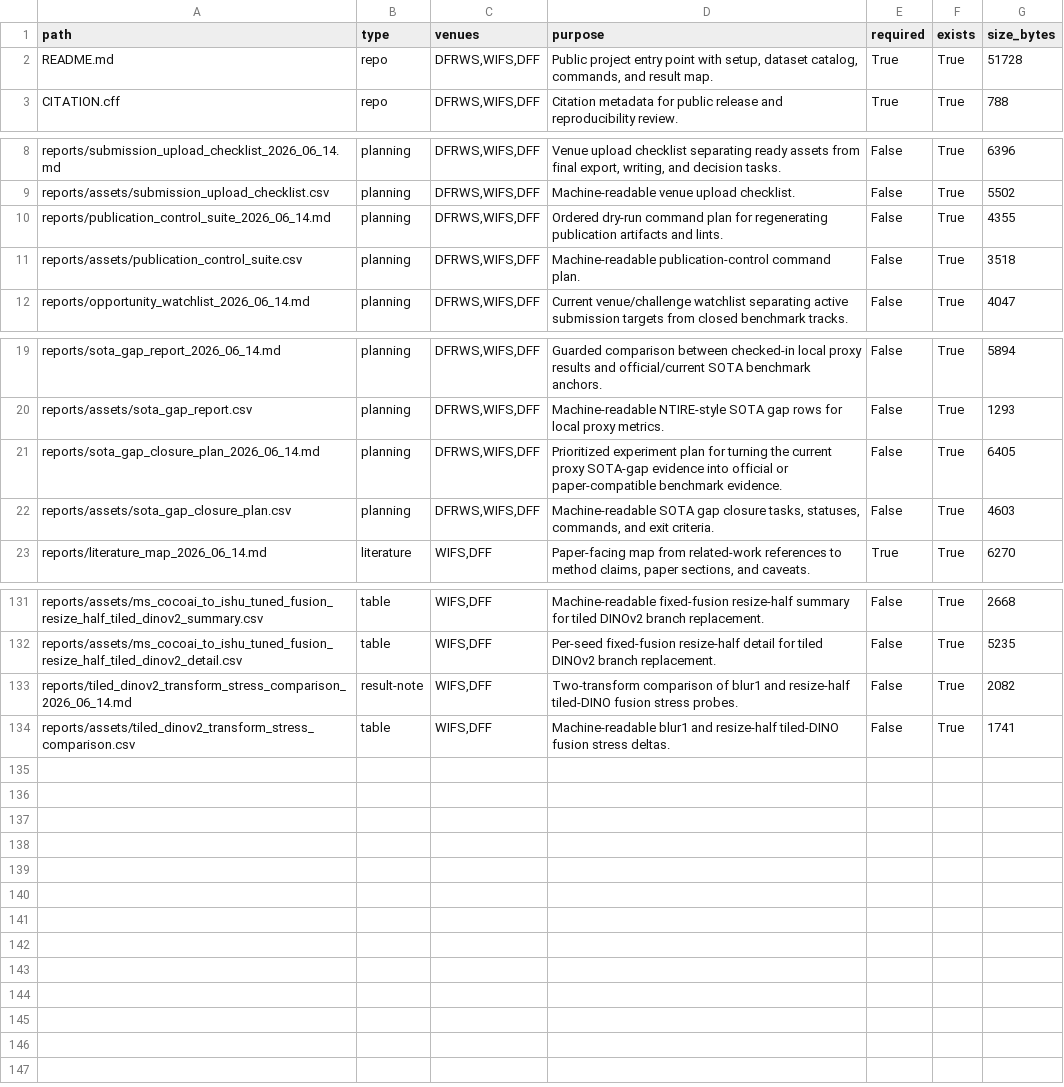
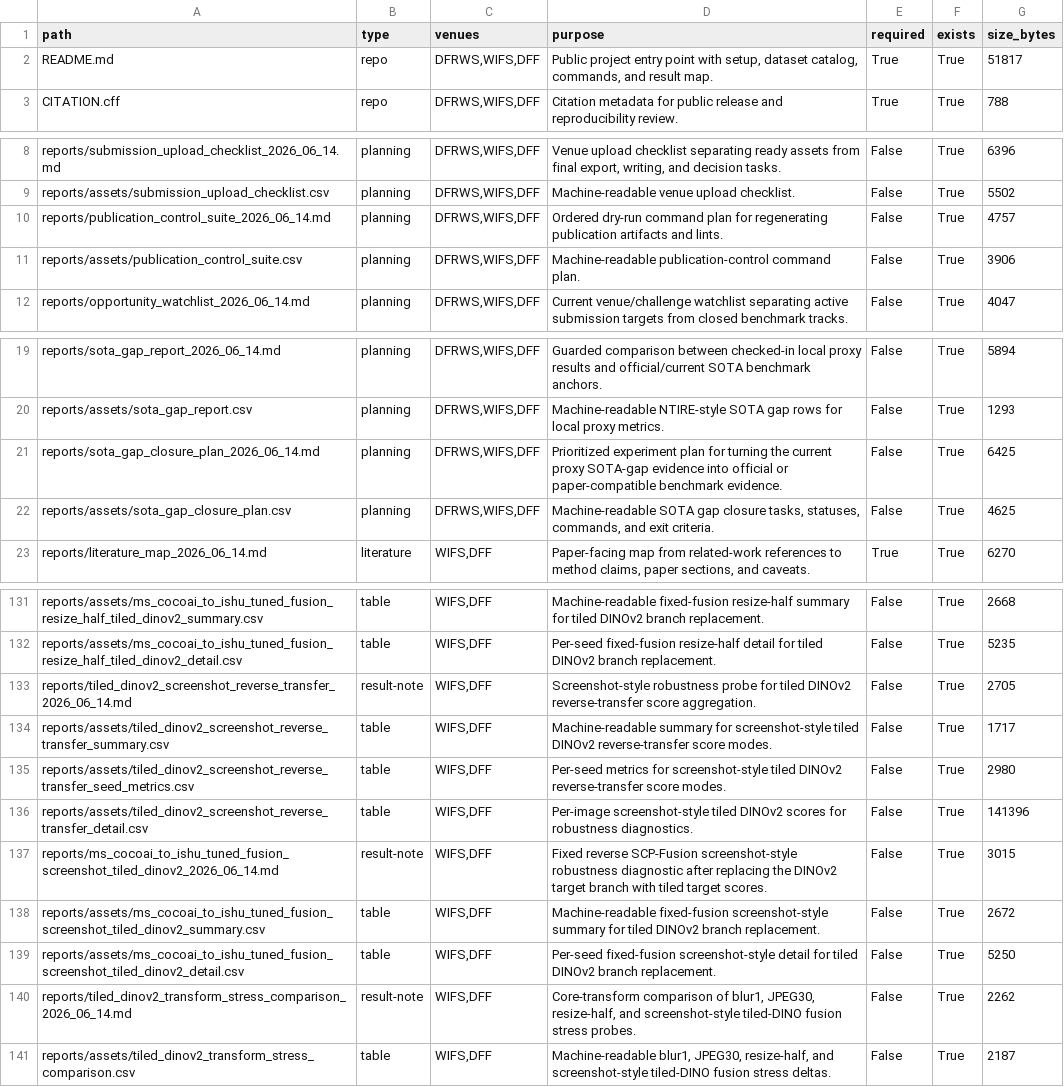
Before and after one commit to DrStrangel0ve/ai-image-forensics-comparison, a CSV file: reports/assets/submission_packet_manifest.csv, drawn as a sheet; only a part is shown, gaps mark what is left out.

Commit message:
Add tiled DINO screenshot robustness probe

```diff
--- a/reports/assets/submission_packet_manifest.csv
+++ b/reports/assets/submission_packet_manifest.csv
@@ -1,3 +1,3 @@
 path,type,venues,purpose,required,exists,size_bytes
-README.md,repo,"DFRWS,WIFS,DFF","Public project entry point with setup, dataset catalog, commands, and result map.",True,True,51728
+README.md,repo,"DFRWS,WIFS,DFF","Public project entry point with setup, dataset catalog, commands, and result map.",True,True,51817
 CITATION.cff,repo,"DFRWS,WIFS,DFF",Citation metadata for public release and reproducibility review.,True,True,788
@@ -9,4 +9,4 @@ reports/submission_upload_checklist_2026_06_14.md,planning,"DFRWS,WIFS,DFF","Ven
 reports/assets/submission_upload_checklist.csv,planning,"DFRWS,WIFS,DFF",Machine-readable venue upload checklist.,False,True,5502
-reports/publication_control_suite_2026_06_14.md,planning,"DFRWS,WIFS,DFF",Ordered dry-run command plan for regenerating publication artifacts and lints.,False,True,4355
-reports/assets/publication_control_suite.csv,planning,"DFRWS,WIFS,DFF",Machine-readable publication-control command plan.,False,True,3518
+reports/publication_control_suite_2026_06_14.md,planning,"DFRWS,WIFS,DFF",Ordered dry-run command plan for regenerating publication artifacts and lints.,False,True,4757
+reports/assets/publication_control_suite.csv,planning,"DFRWS,WIFS,DFF",Machine-readable publication-control command plan.,False,True,3906
 reports/opportunity_watchlist_2026_06_14.md,planning,"DFRWS,WIFS,DFF",Current venue/challenge watchlist separating active submission targets from closed benchmark tracks.,False,True,4047
@@ -20,4 +20,4 @@ reports/sota_gap_report_2026_06_14.md,planning,"DFRWS,WIFS,DFF",Guarded comparis
 reports/assets/sota_gap_report.csv,planning,"DFRWS,WIFS,DFF",Machine-readable NTIRE-style SOTA gap rows for local proxy metrics.,False,True,1293
-reports/sota_gap_closure_plan_2026_06_14.md,planning,"DFRWS,WIFS,DFF",Prioritized experiment plan for turning the current proxy SOTA-gap evidence into official or paper-compatible benchmark evidence.,False,True,6405
-reports/assets/sota_gap_closure_plan.csv,planning,"DFRWS,WIFS,DFF","Machine-readable SOTA gap closure tasks, statuses, commands, and exit criteria.",False,True,4603
+reports/sota_gap_closure_plan_2026_06_14.md,planning,"DFRWS,WIFS,DFF",Prioritized experiment plan for turning the current proxy SOTA-gap evidence into official or paper-compatible benchmark evidence.,False,True,6425
+reports/assets/sota_gap_closure_plan.csv,planning,"DFRWS,WIFS,DFF","Machine-readable SOTA gap closure tasks, statuses, commands, and exit criteria.",False,True,4625
 reports/literature_map_2026_06_14.md,literature,"WIFS,DFF","Paper-facing map from related-work references to method claims, paper sections, and caveats.",True,True,6270
@@ -132,3 +132,10 @@ reports/assets/ms_cocoai_to_ishu_tuned_fusion_resize_half_tiled_dinov2_summary.c
 reports/assets/ms_cocoai_to_ishu_tuned_fusion_resize_half_tiled_dinov2_detail.csv,table,"WIFS,DFF",Per-seed fixed-fusion resize-half detail for tiled DINOv2 branch replacement.,False,True,5235
-reports/tiled_dinov2_transform_stress_comparison_2026_06_14.md,result-note,"WIFS,DFF",Two-transform comparison of blur1 and resize-half tiled-DINO fusion stress probes.,False,True,2082
-reports/assets/tiled_dinov2_transform_stress_comparison.csv,table,"WIFS,DFF",Machine-readable blur1 and resize-half tiled-DINO fusion stress deltas.,False,True,1741
+reports/tiled_dinov2_screenshot_reverse_transfer_2026_06_14.md,result-note,"WIFS,DFF",Screenshot-style robustness probe for tiled DINOv2 reverse-transfer score aggregation.,False,True,2705
+reports/assets/tiled_dinov2_screenshot_reverse_transfer_summary.csv,table,"WIFS,DFF",Machine-readable summary for screenshot-style tiled DINOv2 reverse-transfer score modes.,False,True,1717
+reports/assets/tiled_dinov2_screenshot_reverse_transfer_seed_metrics.csv,table,"WIFS,DFF",Per-seed metrics for screenshot-style tiled DINOv2 reverse-transfer score modes.,False,True,2980
+reports/assets/tiled_dinov2_screenshot_reverse_transfer_detail.csv,table,"WIFS,DFF",Per-image screenshot-style tiled DINOv2 scores for robustness diagnostics.,False,True,141396
+reports/ms_cocoai_to_ishu_tuned_fusion_screenshot_tiled_dinov2_2026_06_14.md,result-note,"WIFS,DFF",Fixed reverse SCP-Fusion screenshot-style robustness diagnostic after replacing the DINOv2 target branch with tiled target scores.,False,True,3015
+reports/assets/ms_cocoai_to_ishu_tuned_fusion_screenshot_tiled_dinov2_summary.csv,table,"WIFS,DFF",Machine-readable fixed-fusion screenshot-style summary for tiled DINOv2 branch replacement.,False,True,2672
+reports/assets/ms_cocoai_to_ishu_tuned_fusion_screenshot_tiled_dinov2_detail.csv,table,"WIFS,DFF",Per-seed fixed-fusion screenshot-style detail for tiled DINOv2 branch replacement.,False,True,5250
+reports/tiled_dinov2_transform_stress_comparison_2026_06_14.md,result-note,"WIFS,DFF","Core-transform comparison of blur1, JPEG30, resize-half, and screenshot-style tiled-DINO fusion stress probes.",False,True,2262
+reports/assets/tiled_dinov2_transform_stress_comparison.csv,table,"WIFS,DFF","Machine-readable blur1, JPEG30, resize-half, and screenshot-style tiled-DINO fusion stress deltas.",False,True,2187
```
Also changed, not shown: reports/assets/publication_control_suite.csv, reports/assets/sota_gap_closure_plan.csv, 19 other files.
